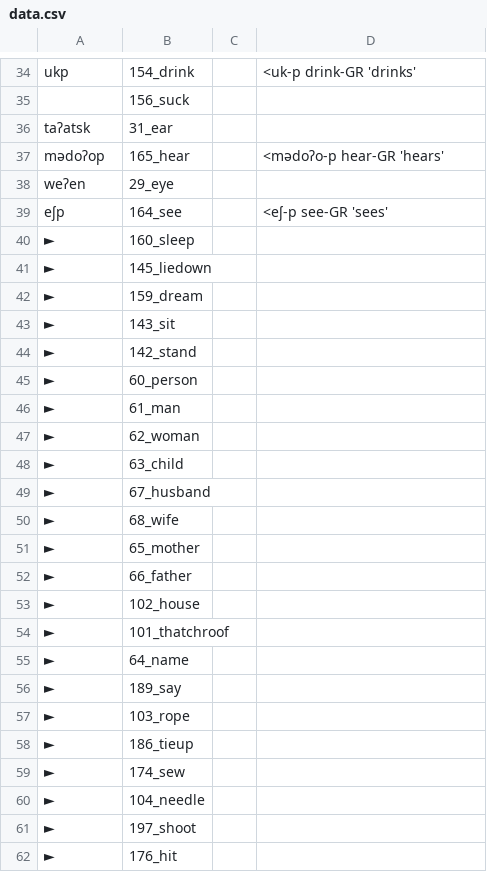
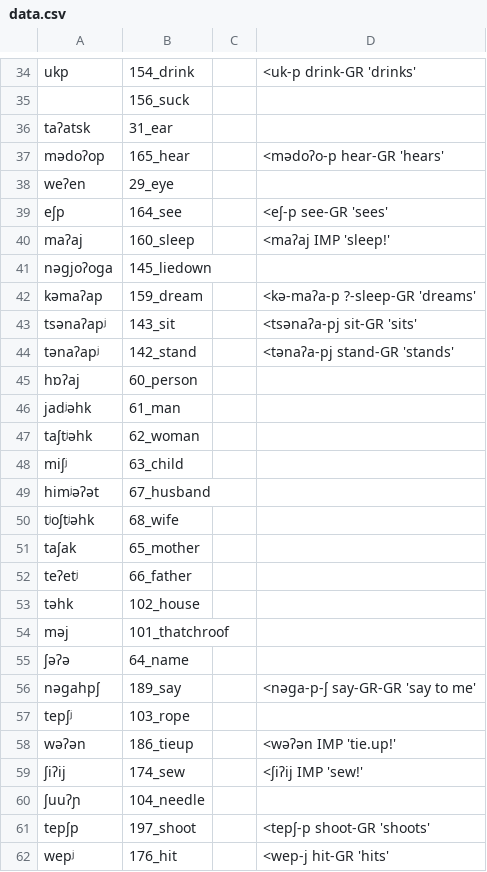
Before and after one commit to lexibank/mixezoqueanvoices, a CSV file: raw/data/Tamazulapam/data.csv, drawn as a sheet; only a part is shown, gaps mark what is left out; the diff covers the shown part only.

Commit message:
Update data.csv

```diff
--- a/raw/data/Tamazulapam/data.csv
+++ b/raw/data/Tamazulapam/data.csv
@@ -39,24 +39,24 @@ weʔen,29_eye,,
 eʃp,164_see,, <eʃ-p see-GR 'sees'
-►,160_sleep,,
-►,145_liedown,,
-►,159_dream,,
-►,143_sit,,
-►,142_stand,,
-►,60_person,,
-►,61_man,,
-►,62_woman,,
-►,63_child,,
-►,67_husband,,
-►,68_wife,,
-►,65_mother,,
-►,66_father,,
-►,102_house,,
-►,101_thatchroof,,
-►,64_name,,
-►,189_say,,
-►,103_rope,,
-►,186_tieup,,
-►,174_sew,,
-►,104_needle,,
-►,197_shoot,,
-►,176_hit,,
+maʔaj,160_sleep,, <maʔaj IMP 'sleep!'
+nəgjoʔoga,145_liedown,,
+kəmaʔap,159_dream,,<kə-maʔa-p ?-sleep-GR 'dreams'
+tsənaʔapʲ,143_sit,,<tsənaʔa-pj sit-GR 'sits'
+tənaʔapʲ,142_stand,,<tənaʔa-pj stand-GR 'stands'
+hɒʔaj,60_person,,
+jadʲəhk,61_man,,
+taʃtʲəhk,62_woman,,
+miʃʲ,63_child,,
+himʲəʔət,67_husband,,
+tʲoʃtʲəhk,68_wife,,
+taʃak,65_mother,,
+teʔetʲ,66_father,,
+təhk,102_house,,
+məj,101_thatchroof,,
+ʃəʔə,64_name,,
+nəgahpʃ,189_say,,<nəga-p-ʃ say-GR-GR 'say to me'
+tepʃʲ,103_rope,,
+wəʔən,186_tieup,,<wəʔən IMP 'tie.up!'
+ʃiʔij,174_sew,,<ʃiʔij IMP 'sew!'
+ʃuuʔɲ,104_needle,,
+tepʃp,197_shoot,, <tepʃ-p shoot-GR 'shoots'
+wepʲ,176_hit,,<wep-j  hit-GR 'hits'
```
Also changed, not shown: 39 edited cells elsewhere in this file.
